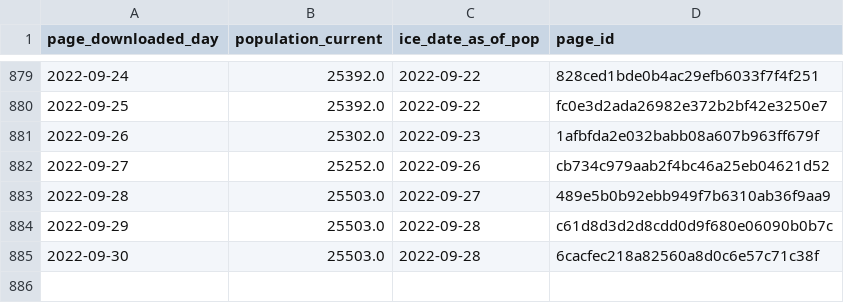
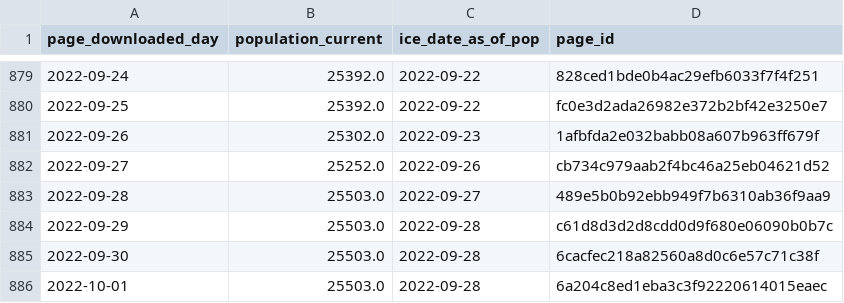
Before and after one commit to vera-institute/ice-detention-covid, a CSV file: data_daily/national_population_daily.csv, drawn as a sheet; only a part is shown, gaps mark what is left out; the diff names each change by its address in the sheet, - before the commit and + after, or states it on an @@ line.

```diff
--- a/data_daily/national_population_daily.csv
+++ b/data_daily/national_population_daily.csv
+row 886: 2022-10-01 | 25503.0 | 2022-09-28 | 6a204c8ed1eba3c3f92220614015eaec
```
Also changed, not shown: data_daily/national_cases_daily.csv, data_daily/national_tests_daily.csv, 5 other files.
